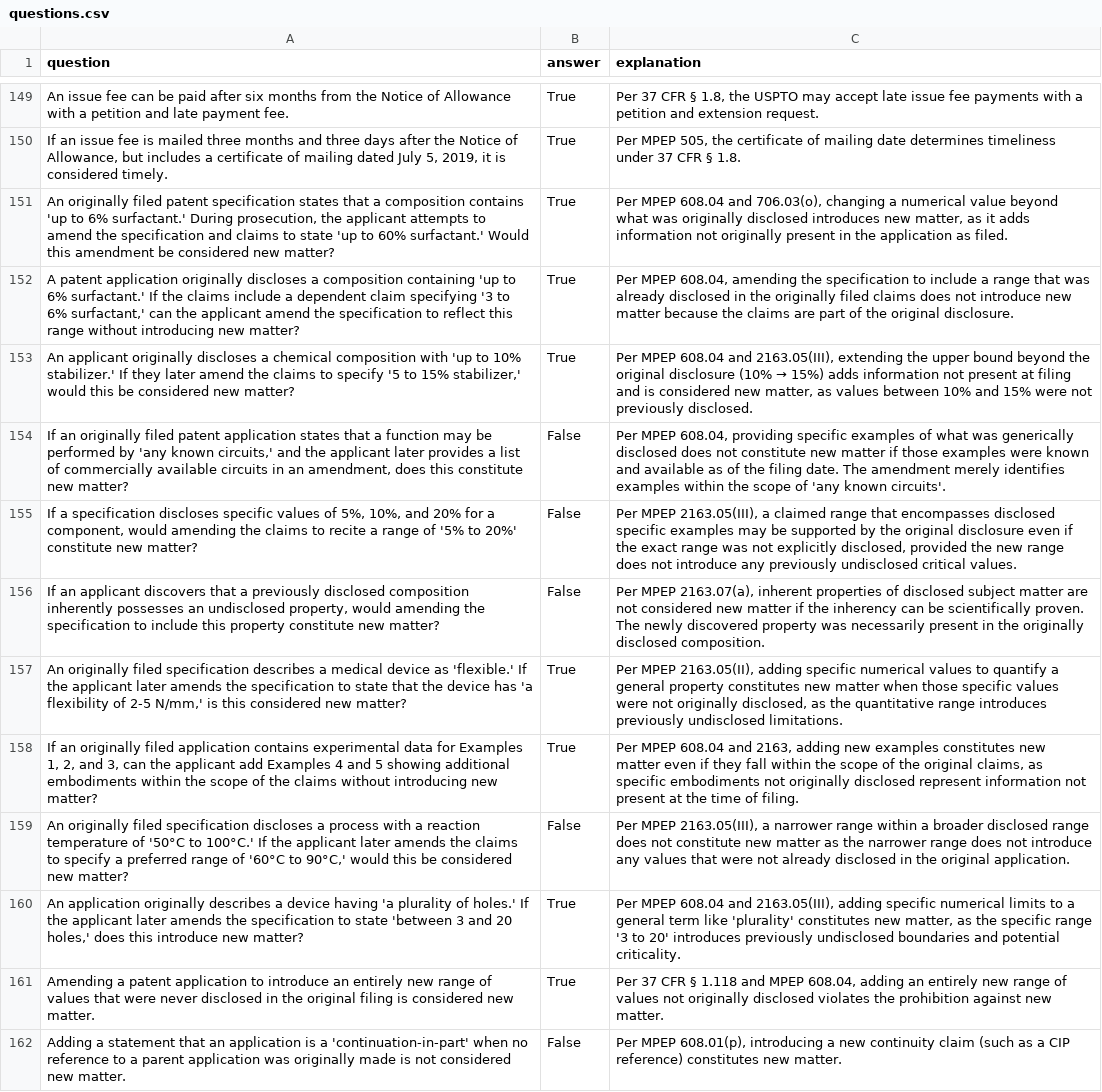
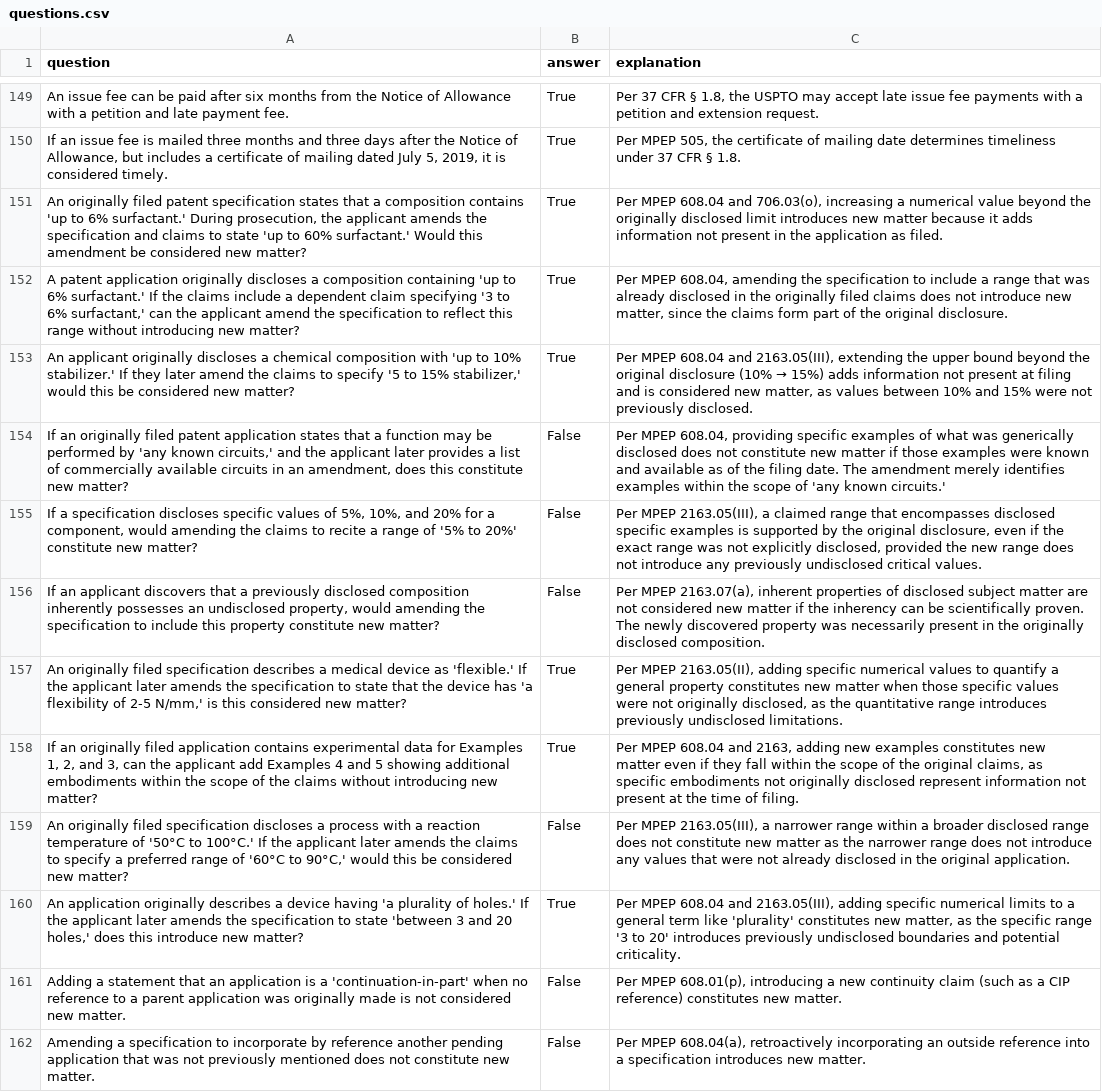
Before and after one commit to keshantej/patentbar, a CSV file: questions.csv, drawn as a sheet; only a part is shown, gaps mark what is left out; the shorter side is filled out with more unchanged rows; the diff names each change by its address in the sheet, - before the commit and + after, or states it on an @@ line.

Commit message:
Update questions.csv

```diff
--- a/questions.csv
+++ b/questions.csv
-A151 (question): …the applicant attempts to amend the specification…
+A151 (question): …the applicant amends the specification…
-C151 (explanation): …and 706.03(o), changing a numerical value beyond what was originally disclosed introduces new matter, as it adds information not originally present in…
+C151 (explanation): …and 706.03(o), increasing a numerical value beyond the originally disclosed limit introduces new matter because it adds information not present in…
-C152 (explanation): …introduce new matter because the claims are part of…
+C152 (explanation): …introduce new matter, since the claims form part of…
-C154 (explanation): …'any known circuits'.
+C154 (explanation): …'any known circuits.'
-C155 (explanation): …specific examples may be supported by the original disclosure even if…
+C155 (explanation): …specific examples is supported by the original disclosure, even if…
-row 161: Amending a patent application to introduce an entirely new range of values that were never disclosed in the original filing is considered new matter. | True | Per 37 CFR § 1.118 and MPEP 608.04, adding an entirely new range of values not originally disclosed violates the prohibition against new matter.
```
